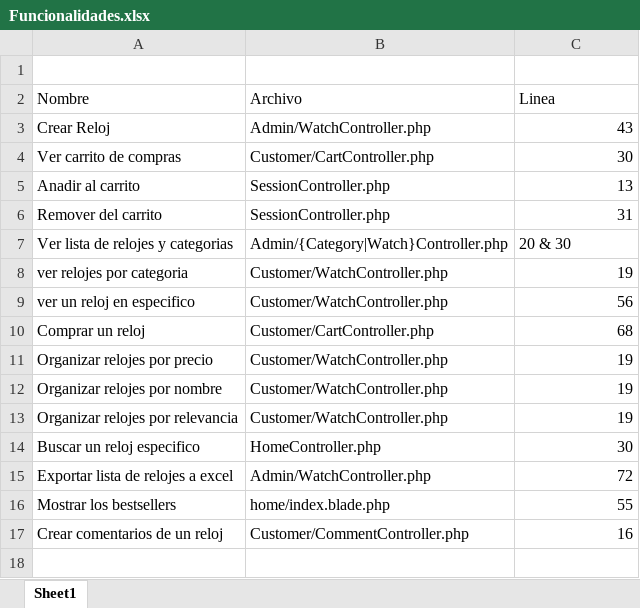
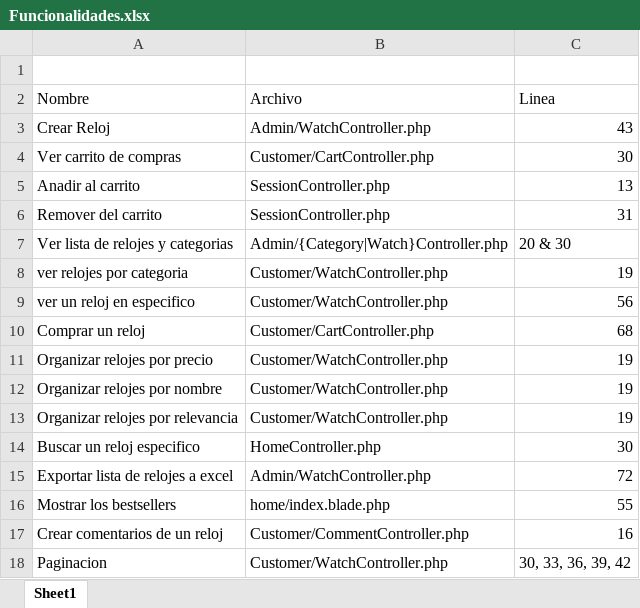
Before and after one commit to rvillegasm/online-store, an Excel workbook: Funcionalidades.xlsx, sheet Sheet1, drawn as a sheet; values as stored, in another font and other column widths than the file's, no borders; charts and pictures not drawn; the diff names each change by its address in the sheet, - before the commit and + after, or states it on an @@ line.

Commit message:
Update Funcionalidades.xlsx
Agregando paginacion en funcionalidades

```diff
--- a/Funcionalidades.xlsx (sheet Sheet1)
+++ b/Funcionalidades.xlsx (sheet Sheet1)
+row 18: Paginacion | Customer/WatchController.php | 30, 33, 36, 39, 42
```
Also changed, not shown: charts or pictures.
